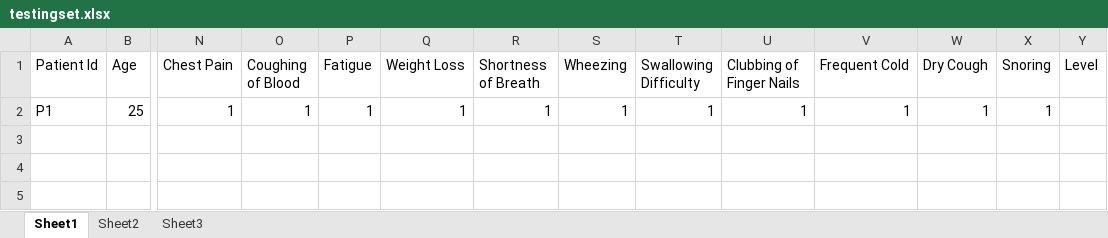
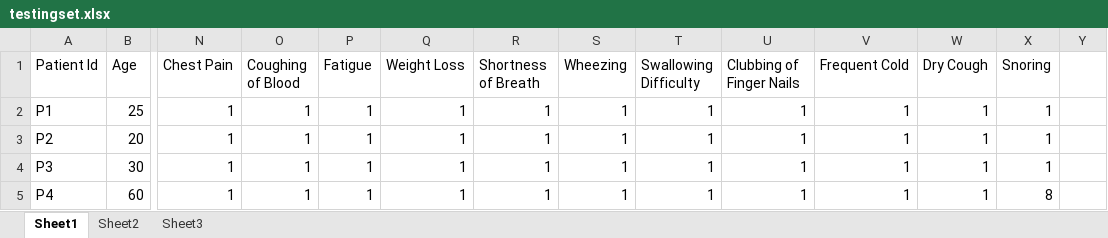
Before and after one commit to mfurmanczak/Quirrell, an Excel workbook: data/testingset.xlsx, sheet Sheet1, drawn as a sheet; only a part is shown, gaps mark what is left out; values as stored, in another font and other column widths than the file's, no borders; rows hold the shown columns only; the diff names each change by its address in the sheet, - before the commit and + after, or states it on an @@ line.

```diff
--- a/data/testingset.xlsx (sheet Sheet1)
+++ b/data/testingset.xlsx (sheet Sheet1)
-Y1: Level
+Y1: (empty)
+row 3: P2 | 20 | 1 | 1 | 1 | 1 | 1 | 1 | 1 | 1 | 1 | 1 | 1
+row 4: P3 | 30 | 1 | 1 | 1 | 1 | 1 | 1 | 1 | 1 | 1 | 1 | 1
+row 5: P4 | 60 | 1 | 1 | 1 | 1 | 1 | 1 | 1 | 1 | 1 | 1 | 8
```
Also changed, not shown: 1 other file.
